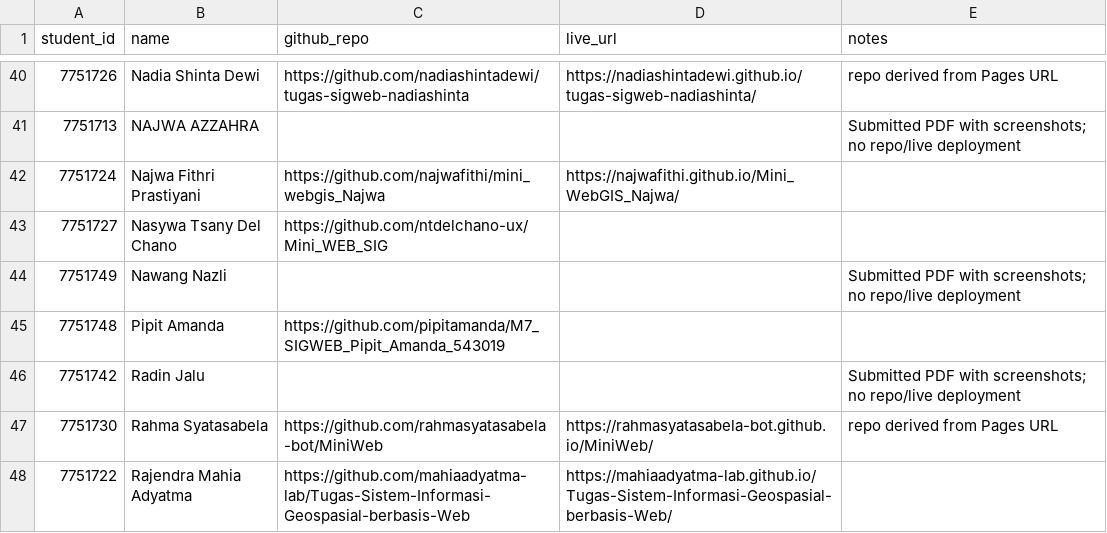
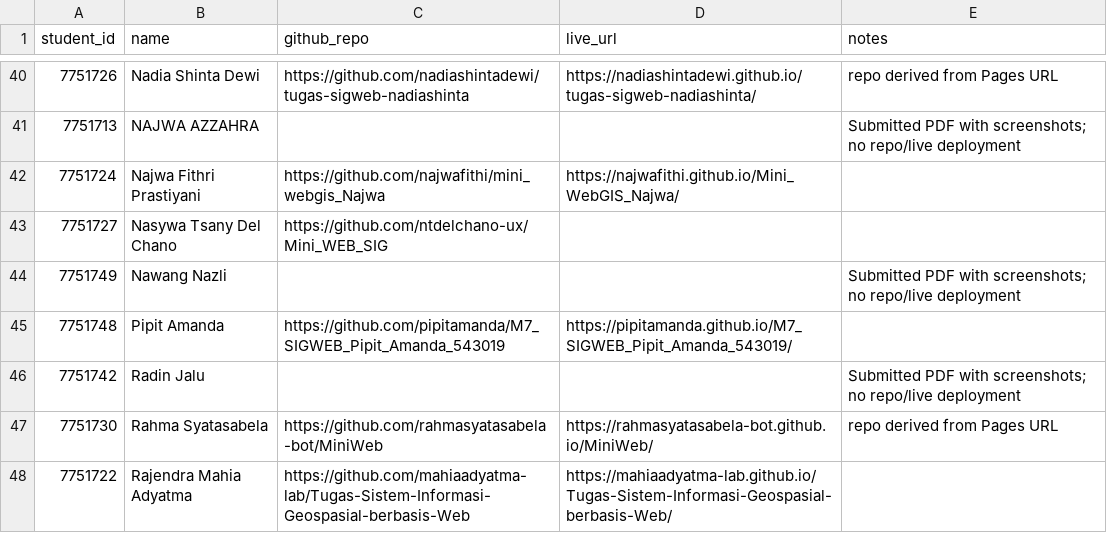
Before and after one commit to ismailsunni/web-gis-2026, a CSV file: tugas/week7_recap.csv, drawn as a sheet; only a part is shown, gaps mark what is left out.

```diff
--- a/tugas/week7_recap.csv
+++ b/tugas/week7_recap.csv
@@ -44,3 +44,3 @@ student_id,name,github_repo,live_url,notes
 7751749,Nawang Nazli,,,Submitted PDF with screenshots; no repo/live deployment
-7751748,Pipit Amanda,https://github.com/pipitamanda/M7_SIGWEB_Pipit_Amanda_543019,,
+7751748,Pipit Amanda,https://github.com/pipitamanda/M7_SIGWEB_Pipit_Amanda_543019,https://pipitamanda.github.io/M7_SIGWEB_Pipit_Amanda_543019/,
 7751742,Radin Jalu,,,Submitted PDF with screenshots; no repo/live deployment
```
Also changed, not shown: tugas/results_recap.csv, 3 other files.
